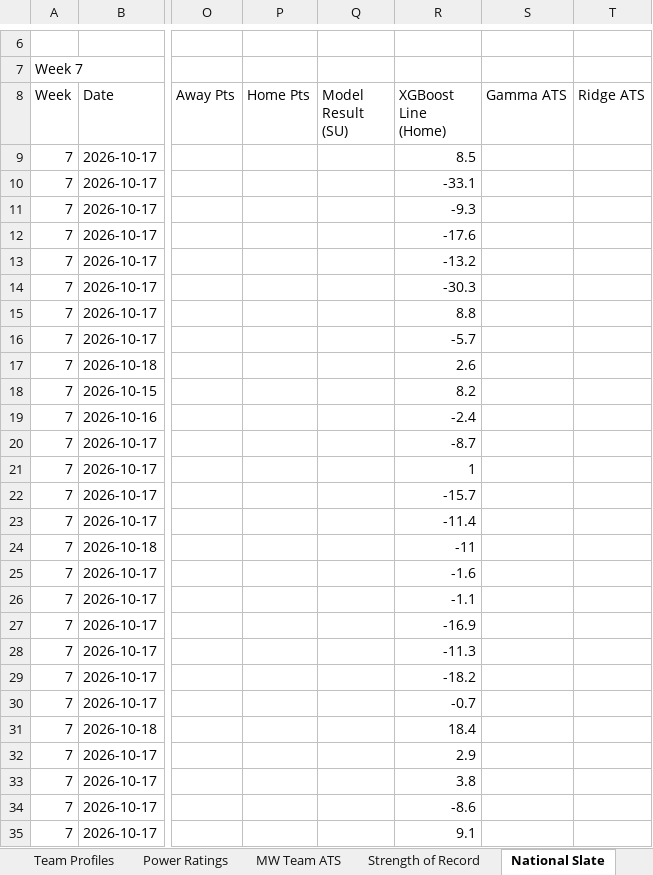
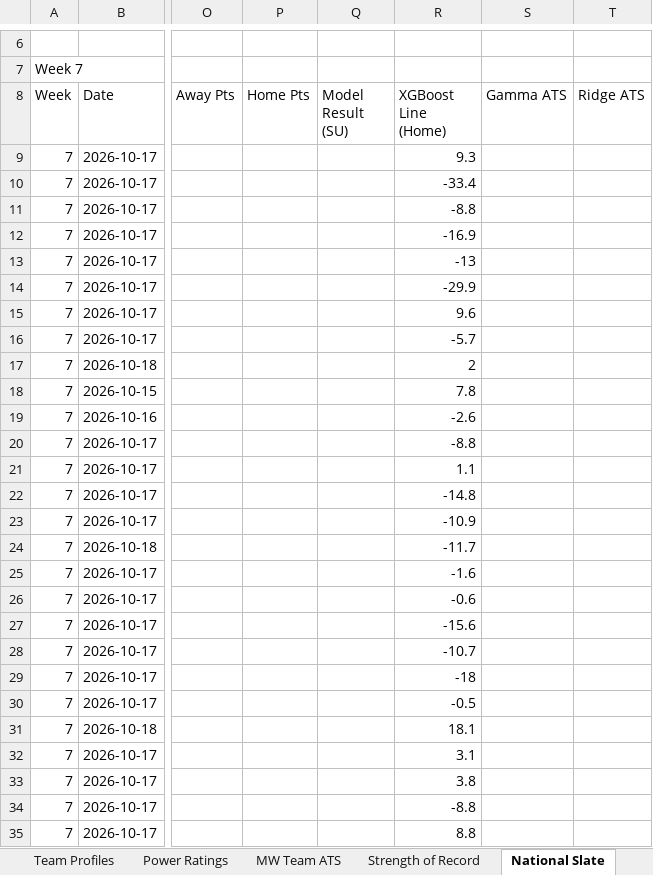
Before and after one commit to colea223/mdubcapping, an Excel workbook: excel/MW_Handicapping_Tracker.xlsx, sheet National Slate, drawn as a sheet; only a part is shown, gaps mark what is left out; values as stored, in another font and other column widths than the file's, no cell formats; the diff covers the shown part only; the diff names each change by its address in the sheet, - before the commit and + after, or states it on an @@ line.

```diff
--- a/excel/MW_Handicapping_Tracker.xlsx (sheet National Slate)
+++ b/excel/MW_Handicapping_Tracker.xlsx (sheet National Slate)
-R9 (XGBoost Line (Home)): 8.5
+R9 (XGBoost Line (Home)): 9.3
-R10 (XGBoost Line (Home)): -33.1
+R10 (XGBoost Line (Home)): -33.4
-R11 (XGBoost Line (Home)): -9.3
+R11 (XGBoost Line (Home)): -8.8
-R12 (XGBoost Line (Home)): -17.6
+R12 (XGBoost Line (Home)): -16.9
-R13 (XGBoost Line (Home)): -13.2
+R13 (XGBoost Line (Home)): -13
-R14 (XGBoost Line (Home)): -30.3
+R14 (XGBoost Line (Home)): -29.9
-R15 (XGBoost Line (Home)): 8.8
+R15 (XGBoost Line (Home)): 9.6
-R17 (XGBoost Line (Home)): 2.6
+R17 (XGBoost Line (Home)): 2
-R18 (XGBoost Line (Home)): 8.2
+R18 (XGBoost Line (Home)): 7.8
-R19 (XGBoost Line (Home)): -2.4
+R19 (XGBoost Line (Home)): -2.6
-R20 (XGBoost Line (Home)): -8.7
+R20 (XGBoost Line (Home)): -8.8
-R21 (XGBoost Line (Home)): 1
+R21 (XGBoost Line (Home)): 1.1
-R22 (XGBoost Line (Home)): -15.7
+R22 (XGBoost Line (Home)): -14.8
-R23 (XGBoost Line (Home)): -11.4
+R23 (XGBoost Line (Home)): -10.9
-R24 (XGBoost Line (Home)): -11
+R24 (XGBoost Line (Home)): -11.7
-R26 (XGBoost Line (Home)): -1.1
+R26 (XGBoost Line (Home)): -0.6
-R27 (XGBoost Line (Home)): -16.9
+R27 (XGBoost Line (Home)): -15.6
-R28 (XGBoost Line (Home)): -11.3
+R28 (XGBoost Line (Home)): -10.7
-R29 (XGBoost Line (Home)): -18.2
+R29 (XGBoost Line (Home)): -18
-R30 (XGBoost Line (Home)): -0.7
+R30 (XGBoost Line (Home)): -0.5
-R31 (XGBoost Line (Home)): 18.4
+R31 (XGBoost Line (Home)): 18.1
-R32 (XGBoost Line (Home)): 2.9
+R32 (XGBoost Line (Home)): 3.1
-R34 (XGBoost Line (Home)): -8.6
+R34 (XGBoost Line (Home)): -8.8
-R35 (XGBoost Line (Home)): 9.1
+R35 (XGBoost Line (Home)): 8.8
```
Also changed, not shown: 1 added row, 1 removed row and 174 edited cells elsewhere in this sheet, sheet Big Ten Slate, sheet ACC Slate, sheet American Athletic Slate, sheet Big 12 Slate, sheet SEC Slate, sheet Sun Belt Slate, 5 more sheets, cell formats, 14 other files.
